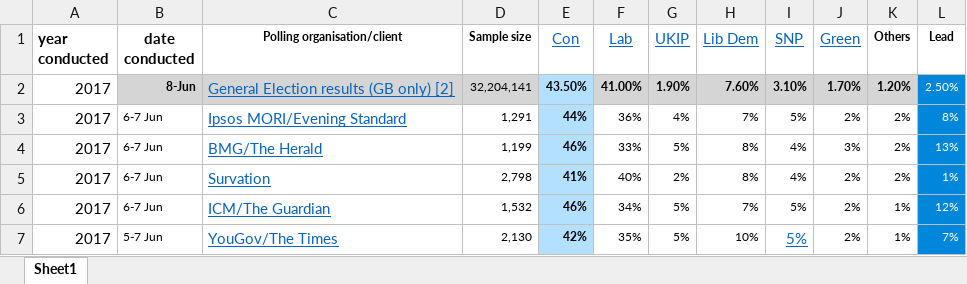
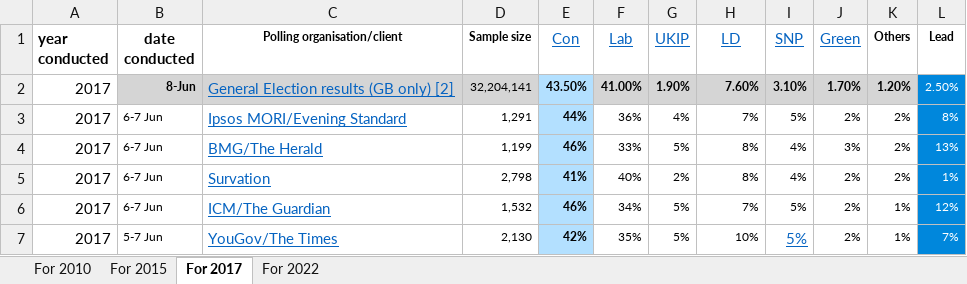
Before and after one commit to PaddyAlton/PollingProjects, an Excel workbook: test_excel1.xlsx, sheet For 2017, drawn as a sheet; only a part is shown; values as stored, in another font and other column widths than the file's, no borders; the diff names each change by its address in the sheet, - before the commit and + after, or states it on an @@ line.

```diff
--- a/test_excel1.xlsx (sheet For 2017)
+++ b/test_excel1.xlsx (sheet For 2017)
-sheet tab: Sheet1
+sheet tab: For 2017
+sheet tab: For 2010
+sheet tab: For 2015
+sheet tab: For 2022
-H1: Lib Dem
+H1: LD
```
Also changed, not shown: 1 other file.
